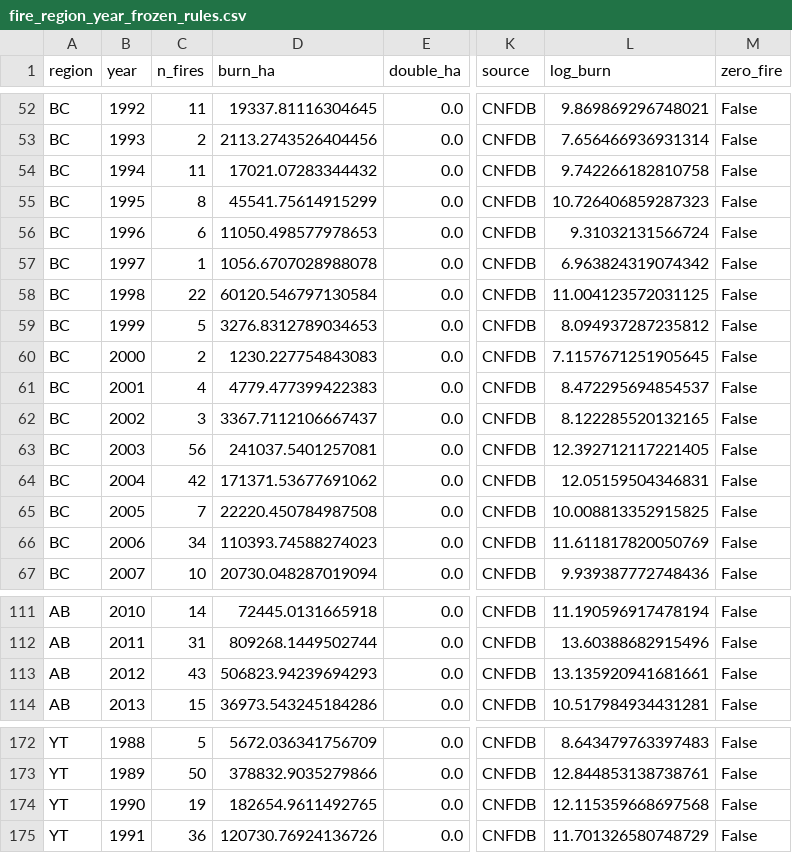
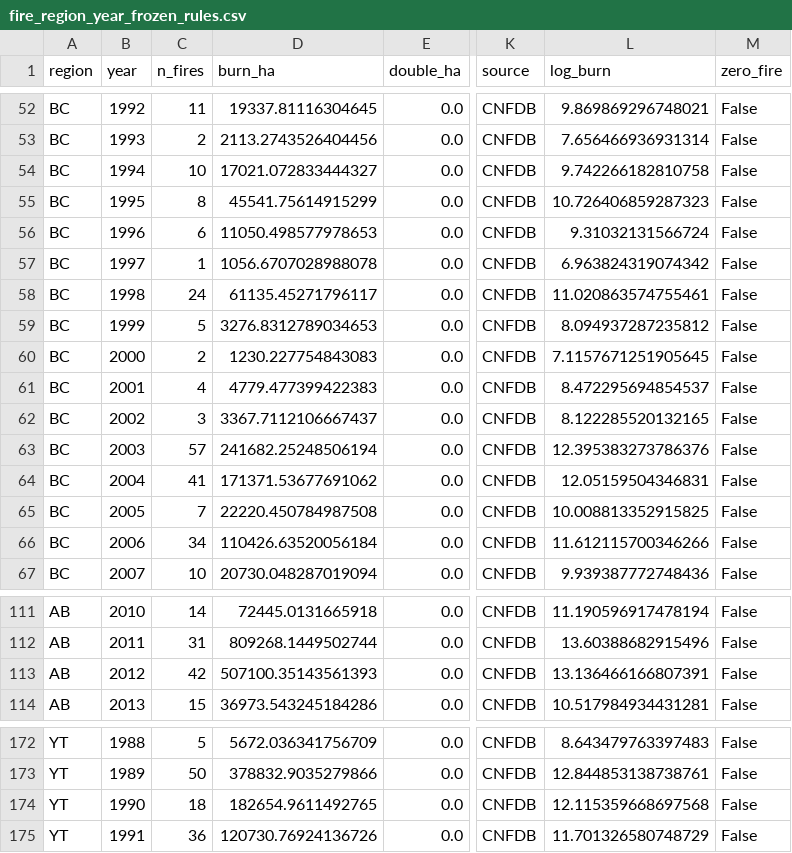
Before and after one commit to dacekroberts/hydrowhiplash-elnino26, a CSV file: results/tables/fire_region_year_frozen_rules.csv, drawn as a sheet; only a part is shown, gaps mark what is left out; the diff names each change by its address in the sheet, - before the commit and + after, or states it on an @@ line.

```diff
--- a/results/tables/fire_region_year_frozen_rules.csv
+++ b/results/tables/fire_region_year_frozen_rules.csv
-C54 (n_fires): 11
+C54 (n_fires): 10
-D54 (burn_ha): 17021.07283344432
+D54 (burn_ha): 17021.072833444327
-C58 (n_fires): 22
+C58 (n_fires): 24
-D58 (burn_ha): 60120.546797130584
+D58 (burn_ha): 61135.45271796117
-L58 (log_burn): 11.004123572031125
+L58 (log_burn): 11.020863574755461
-C63 (n_fires): 56
+C63 (n_fires): 57
-D63 (burn_ha): 241037.5401257081
+D63 (burn_ha): 241682.25248506194
-L63 (log_burn): 12.392712117221405
+L63 (log_burn): 12.395383273786376
-C64 (n_fires): 42
+C64 (n_fires): 41
-D66 (burn_ha): 110393.74588274023
+D66 (burn_ha): 110426.63520056184
-L66 (log_burn): 11.611817820050769
+L66 (log_burn): 11.612115700346266
-C113 (n_fires): 43
+C113 (n_fires): 42
-D113 (burn_ha): 506823.94239694293
+D113 (burn_ha): 507100.35143561393
-L113 (log_burn): 13.135920941681661
+L113 (log_burn): 13.136466166807391
-C174 (n_fires): 19
+C174 (n_fires): 18
```
Also changed, not shown: results/tables/fire_region_year.csv, results/tables/input_pins.csv, 13 other files.
